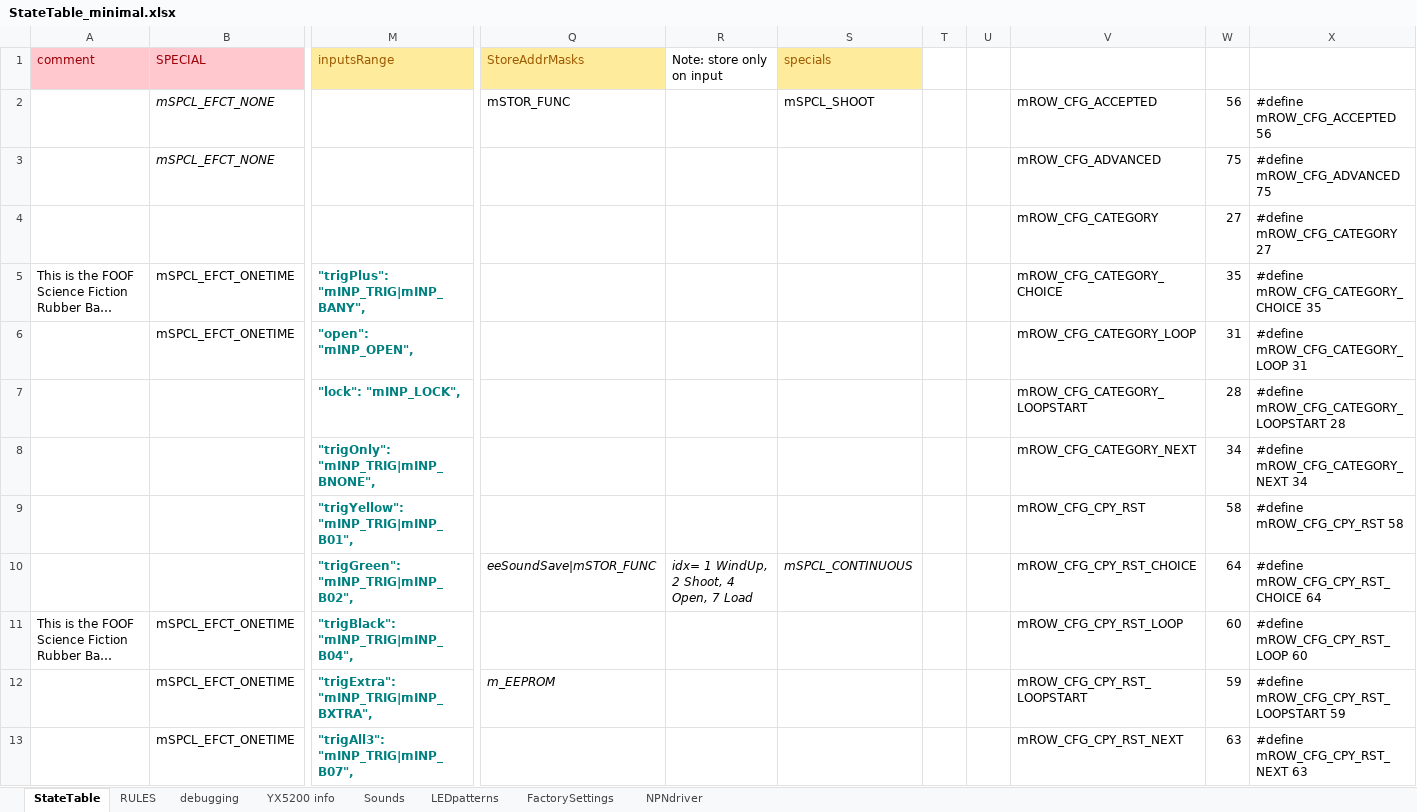
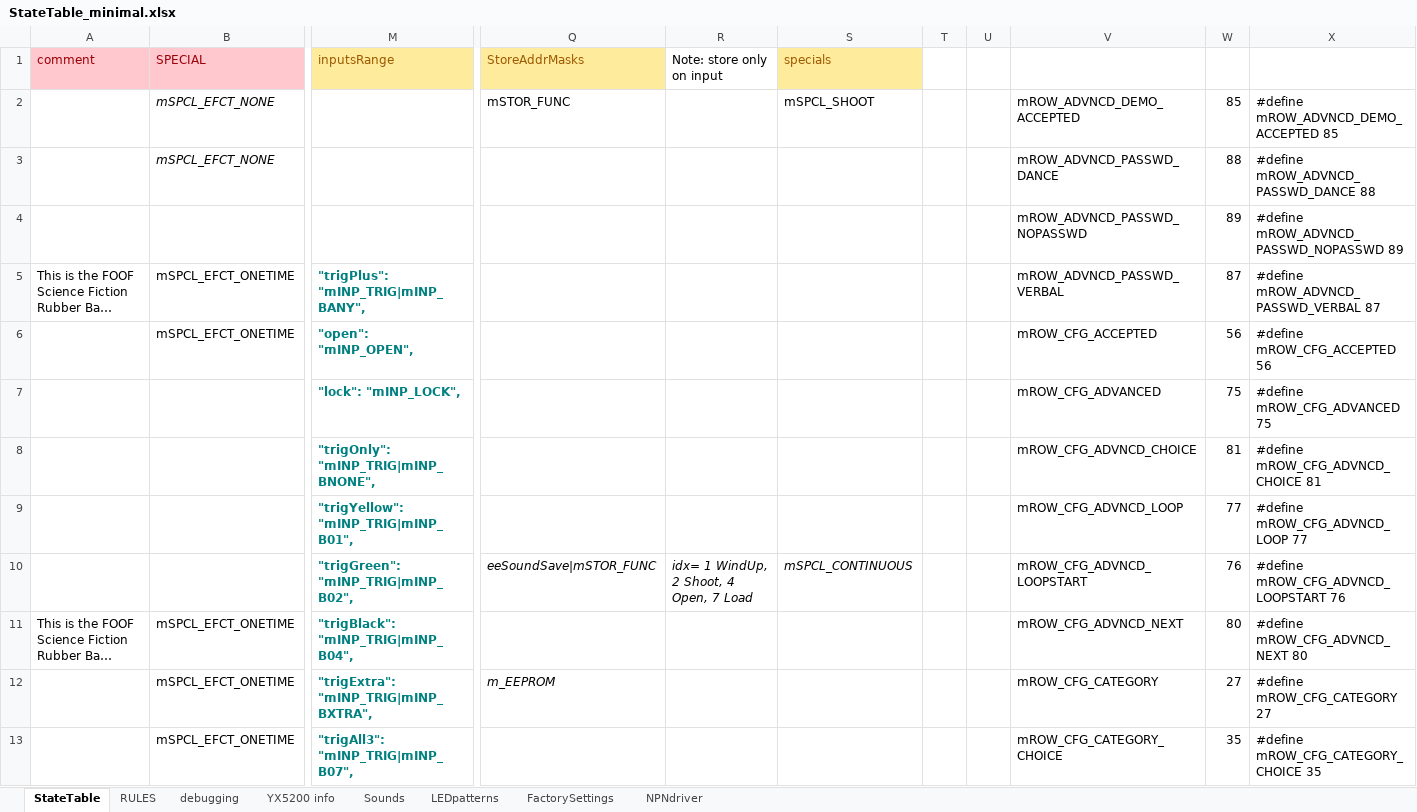
Before and after one commit to Mark-MDO47/RubberBandGun, an Excel workbook: RBG_arduino/StateTable_minimal.xlsx, sheet StateTable, drawn as a sheet; only a part is shown, gaps mark what is left out; long unchanged cells end in …; values as stored, in another font and other column widths than the file's, no borders; removed rows and columns are numbered as before the commit, all else as after; rows hold the shown columns only; the diff covers the shown part only; the diff names each change by its address in the sheet, - before the commit and + after, or states it on an @@ line.

```diff
--- a/RBG_arduino/StateTable_minimal.xlsx (sheet StateTable)
+++ b/RBG_arduino/StateTable_minimal.xlsx (sheet StateTable)
-V2: mROW_CFG_ACCEPTED
+V2: mROW_ADVNCD_DEMO_ACCEPTED
-W2: 56
+W2: 85
-X2: #define mROW_CFG_ACCEPTED 56
+X2: #define mROW_ADVNCD_DEMO_ACCEPTED 85
-V3: mROW_CFG_ADVANCED
+V3: mROW_ADVNCD_PASSWD_DANCE
-W3: 75
+W3: 88
-X3: #define mROW_CFG_ADVANCED 75
+X3: #define mROW_ADVNCD_PASSWD_DANCE 88
-row 4:  |  |  |  |  |  |  |  | mROW_CFG_CATEGORY | 27 | #define mROW_CFG_CATEGORY 27
+row 4:  |  |  |  |  |  |  |  | mROW_ADVNCD_PASSWD_NOPASSWD | 89 | #define mROW_ADVNCD_PASSWD_NOPASSWD 89
-V5: mROW_CFG_CATEGORY_CHOICE
+V5: mROW_ADVNCD_PASSWD_VERBAL
-W5: 35
+W5: 87
-X5: #define mROW_CFG_CATEGORY_CHOICE 35
+X5: #define mROW_ADVNCD_PASSWD_VERBAL 87
-V6: mROW_CFG_CATEGORY_LOOP
+V6: mROW_CFG_ACCEPTED
-W6: 31
+W6: 56
-X6: #define mROW_CFG_CATEGORY_LOOP 31
+X6: #define mROW_CFG_ACCEPTED 56
-row 7:  |  | "lock": "mINP_LOCK", |  |  |  |  |  | mROW_CFG_CATEGORY_LOOPSTART | 28 | #define mROW_CFG_CATEGORY_LOOPSTART 28
-row 8:  |  | "trigOnly": "mINP_TRIG|mINP_BNONE", |  |  |  |  |  | mROW_CFG_CATEGORY_NEXT | 34 | #define mROW_CFG_CATEGORY_NEXT 34
-row 9:  |  | "trigYellow": "mINP_TRIG|mINP_B01", |  |  |  |  |  | mROW_CFG_CPY_RST | 58 | #define mROW_CFG_CPY_RST 58
+row 7:  |  | "lock": "mINP_LOCK", |  |  |  |  |  | mROW_CFG_ADVANCED | 75 | #define mROW_CFG_ADVANCED 75
+row 8:  |  | "trigOnly": "mINP_TRIG|mINP_BNONE", |  |  |  |  |  | mROW_CFG_ADVNCD_CHOICE | 81 | #define mROW_CFG_ADVNCD_CHOICE 81
+row 9:  |  | "trigYellow": "mINP_TRIG|mINP_B01", |  |  |  |  |  | mROW_CFG_ADVNCD_LOOP | 77 | #define mROW_CFG_ADVNCD_LOOP 77
-V10: mROW_CFG_CPY_RST_CHOICE
+V10: mROW_CFG_ADVNCD_LOOPSTART
-W10: 64
+W10: 76
-X10: #define mROW_CFG_CPY_RST_CHOICE 64
+X10: #define mROW_CFG_ADVNCD_LOOPSTART 76
-V11: mROW_CFG_CPY_RST_LOOP
+V11: mROW_CFG_ADVNCD_NEXT
-W11: 60
+W11: 80
-X11: #define mROW_CFG_CPY_RST_LOOP 60
+X11: #define mROW_CFG_ADVNCD_NEXT 80
-V12: mROW_CFG_CPY_RST_LOOPSTART
+V12: mROW_CFG_CATEGORY
-W12: 59
+W12: 27
-X12: #define mROW_CFG_CPY_RST_LOOPSTART 59
+X12: #define mROW_CFG_CATEGORY 27
-V13: mROW_CFG_CPY_RST_NEXT
+V13: mROW_CFG_CATEGORY_CHOICE
-W13: 63
+W13: 35
-X13: #define mROW_CFG_CPY_RST_NEXT 63
+X13: #define mROW_CFG_CATEGORY_CHOICE 35
```
Also changed, not shown: 20 added rows, 20 removed rows, 73 edited cells and cell formats elsewhere in this sheet, sheet debugging, sheet Sounds, formulas that keep their value, 3 other files.
